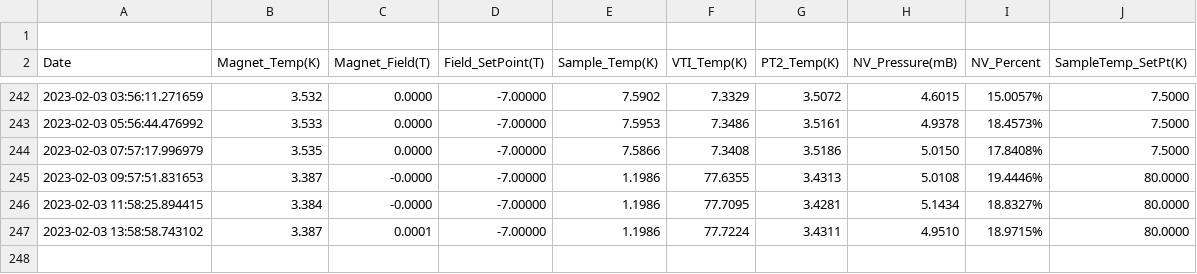
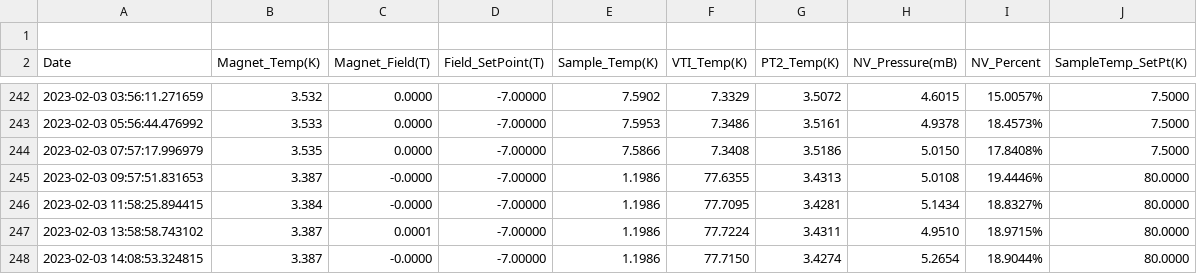
Before and after one commit to rrgipson/git_oxford_cryofree, a CSV file: background_log.csv, drawn as a sheet; only a part is shown, gaps mark what is left out.

```diff
--- a/background_log.csv
+++ b/background_log.csv
@@ -247 +247,2 @@ Date,Magnet_Temp(K),Magnet_Field(T),Field_SetPoint(T),Sample_Temp(K),VTI_Temp(K)
 2023-02-03 13:58:58.743102,3.387,0.0001,-7.00000,1.1986,77.7224,3.4311,4.9510,18.9715%,80.0000
+2023-02-03 14:08:53.324815,3.387,-0.0000,-7.00000,1.1986,77.7150,3.4274,5.2654,18.9044%,80.0000
```
Also changed, not shown: 1 other file.
